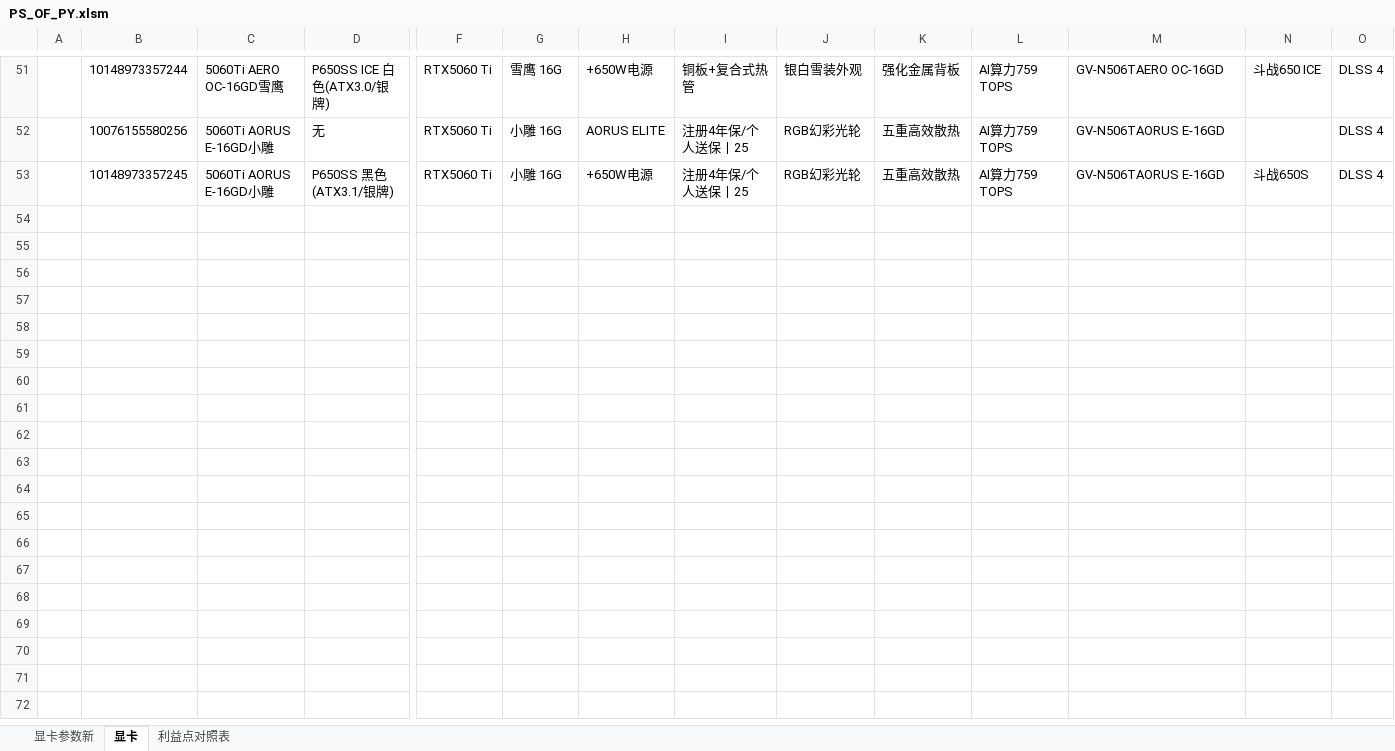
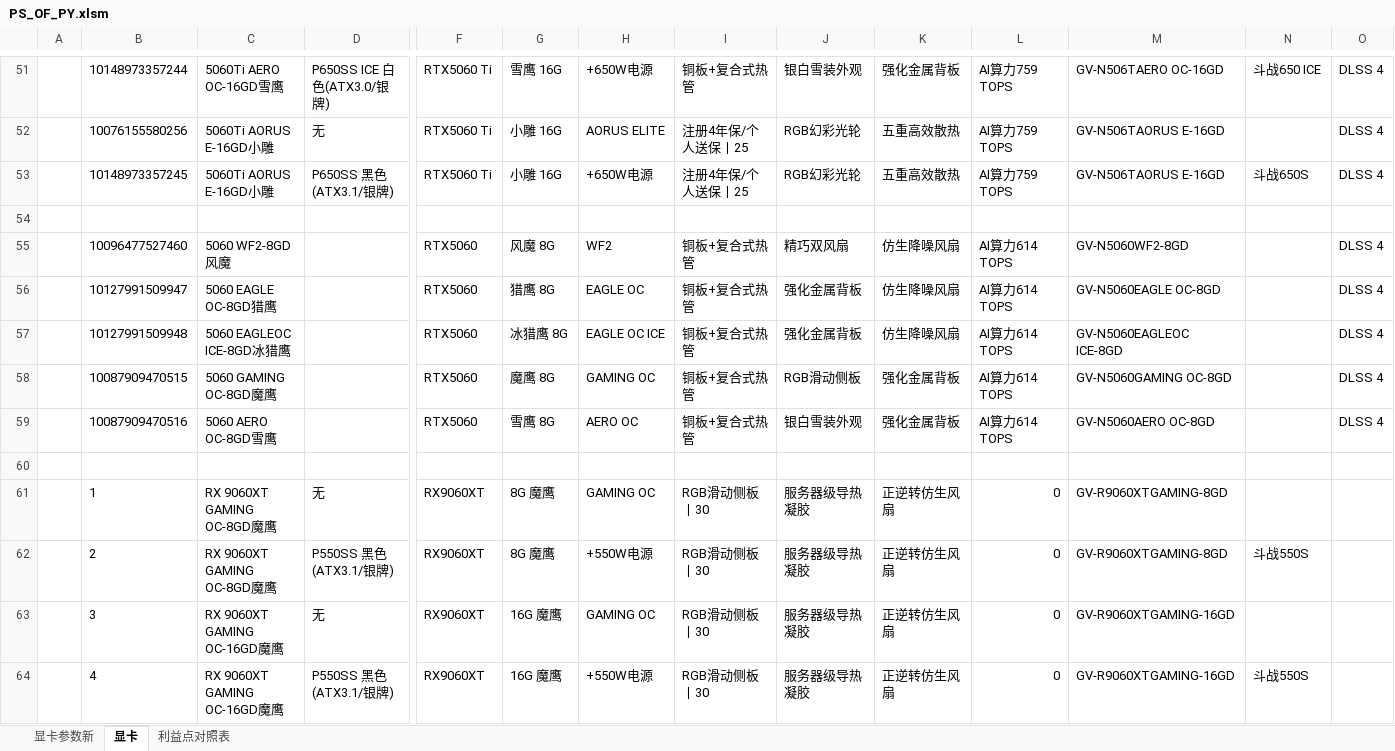
Before and after one commit to irx999/ps_of_py, an Excel workbook: PS_OF_PY.xlsm, sheet 显卡, drawn as a sheet; only a part is shown, gaps mark what is left out; values as stored, in another font and other column widths than the file's, no borders; charts and pictures and table styles not drawn; rows hold the shown columns only; the diff names each change by its address in the sheet, - before the commit and + after, or states it on an @@ line.

```diff
--- a/PS_OF_PY.xlsm (sheet 显卡)
+++ b/PS_OF_PY.xlsm (sheet 显卡)
+row 54: (empty)
+row 55:  | 10096477527460 | 5060 WF2-8GD风魔 |  | RTX5060 | 风魔 8G | WF2 | 铜板+复合式热管 | 精巧双风扇 | 仿生降噪风扇 | AI算力614 TOPS | GV-N5060WF2-8GD |  | DLSS 4
+row 56:  | 10127991509947 | 5060 EAGLE OC-8GD猎鹰 |  | RTX5060 | 猎鹰 8G | EAGLE OC | 铜板+复合式热管 | 强化金属背板 | 仿生降噪风扇 | AI算力614 TOPS | GV-N5060EAGLE OC-8GD |  | DLSS 4
+row 57:  | 10127991509948 | 5060 EAGLEOC ICE-8GD冰猎鹰 |  | RTX5060 | 冰猎鹰 8G | EAGLE OC ICE | 铜板+复合式热管 | 强化金属背板 | 仿生降噪风扇 | AI算力614 TOPS | GV-N5060EAGLEOC ICE-8GD |  | DLSS 4
+row 58:  | 10087909470515 | 5060 GAMING OC-8GD魔鹰 |  | RTX5060 | 魔鹰 8G | GAMING OC | 铜板+复合式热管 | RGB滑动侧板 | 强化金属背板 | AI算力614 TOPS | GV-N5060GAMING OC-8GD |  | DLSS 4
+row 59:  | 10087909470516 | 5060 AERO OC-8GD雪鹰 |  | RTX5060 | 雪鹰 8G | AERO OC | 铜板+复合式热管 | 银白雪装外观 | 强化金属背板 | AI算力614 TOPS | GV-N5060AERO OC-8GD |  | DLSS 4
+row 60: (empty)
+row 61:  | 1 | RX 9060XT GAMING OC-8GD魔鹰 | 无 | RX9060XT | 8G 魔鹰 | GAMING OC | RGB滑动侧板丨30 | 服务器级导热凝胶 | 正逆转仿生风扇 | 0 | GV-R9060XTGAMING-8GD
+row 62:  | 2 | RX 9060XT GAMING OC-8GD魔鹰 | P550SS 黑色(ATX3.1/银牌) | RX9060XT | 8G 魔鹰 | +550W电源 | RGB滑动侧板丨30 | 服务器级导热凝胶 | 正逆转仿生风扇 | 0 | GV-R9060XTGAMING-8GD | 斗战550S
+row 63:  | 3 | RX 9060XT GAMING OC-16GD魔鹰 | 无 | RX9060XT | 16G 魔鹰 | GAMING OC | RGB滑动侧板丨30 | 服务器级导热凝胶 | 正逆转仿生风扇 | 0 | GV-R9060XTGAMING-16GD
+row 64:  | 4 | RX 9060XT GAMING OC-16GD魔鹰 | P550SS 黑色(ATX3.1/银牌) | RX9060XT | 16G 魔鹰 | +550W电源 | RGB滑动侧板丨30 | 服务器级导热凝胶 | 正逆转仿生风扇 | 0 | GV-R9060XTGAMING-16GD | 斗战550S
```
Also changed, not shown: sheet 显卡参数新, sheet 利益点对照表, test.xlsm, 1 other file.
